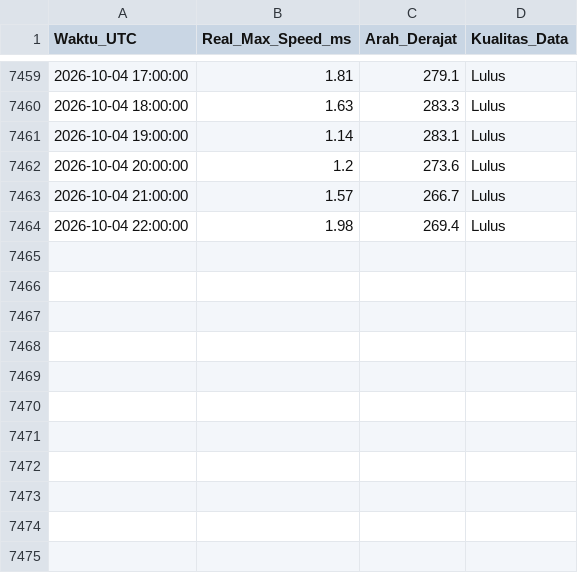
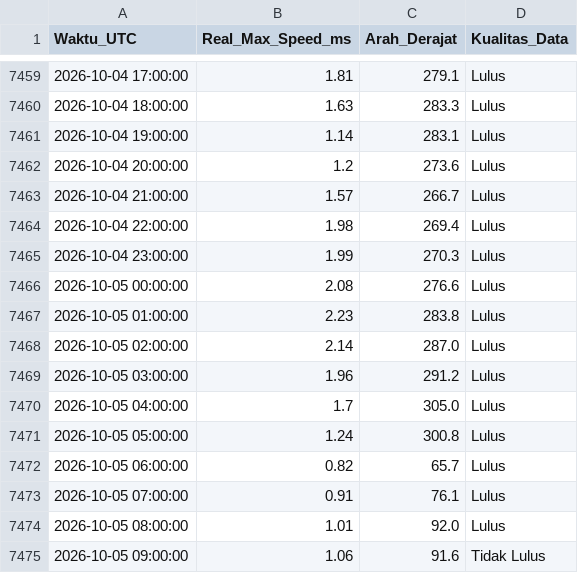
Before and after one commit to Umarhaidaralfaruq/MARLIN-Marine-Current-Intelligence-System, a CSV file: Hasil_Validasi/Validasi_Real_Max_12H.csv, drawn as a sheet; only a part is shown, gaps mark what is left out; the diff names each change by its address in the sheet, - before the commit and + after, or states it on an @@ line.

```diff
--- a/Hasil_Validasi/Validasi_Real_Max_12H.csv
+++ b/Hasil_Validasi/Validasi_Real_Max_12H.csv
+row 7465: 2026-10-04 23:00:00 | 1.99 | 270.3 | Lulus
+row 7466: 2026-10-05 00:00:00 | 2.08 | 276.6 | Lulus
+row 7467: 2026-10-05 01:00:00 | 2.23 | 283.8 | Lulus
+row 7468: 2026-10-05 02:00:00 | 2.14 | 287.0 | Lulus
+row 7469: 2026-10-05 03:00:00 | 1.96 | 291.2 | Lulus
+row 7470: 2026-10-05 04:00:00 | 1.7 | 305.0 | Lulus
+row 7471: 2026-10-05 05:00:00 | 1.24 | 300.8 | Lulus
+row 7472: 2026-10-05 06:00:00 | 0.82 | 65.7 | Lulus
+row 7473: 2026-10-05 07:00:00 | 0.91 | 76.1 | Lulus
+row 7474: 2026-10-05 08:00:00 | 1.01 | 92.0 | Lulus
+row 7475: 2026-10-05 09:00:00 | 1.06 | 91.6 | Tidak Lulus
```
Also changed, not shown: 1 other file.
